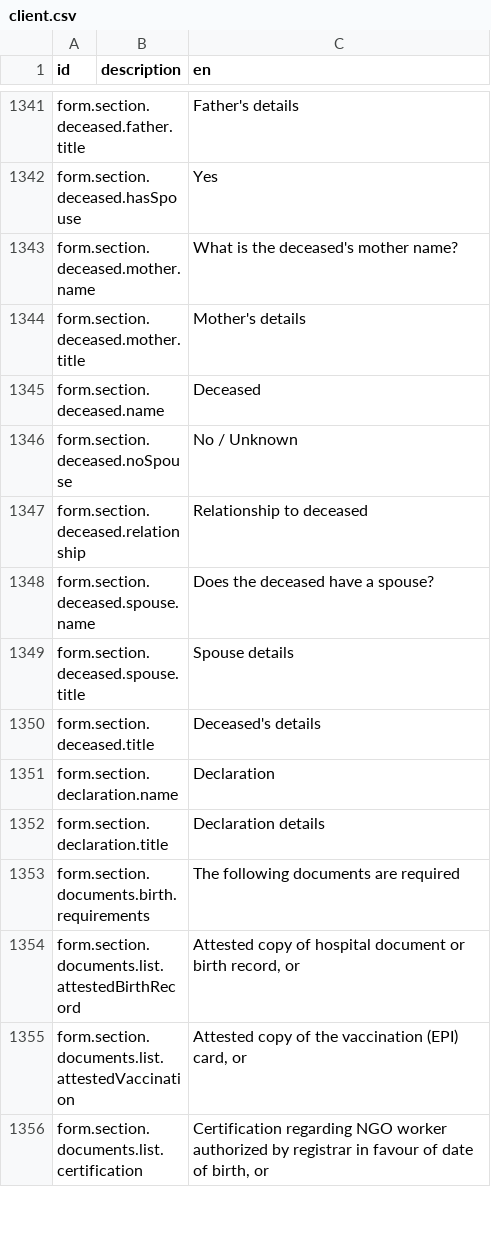
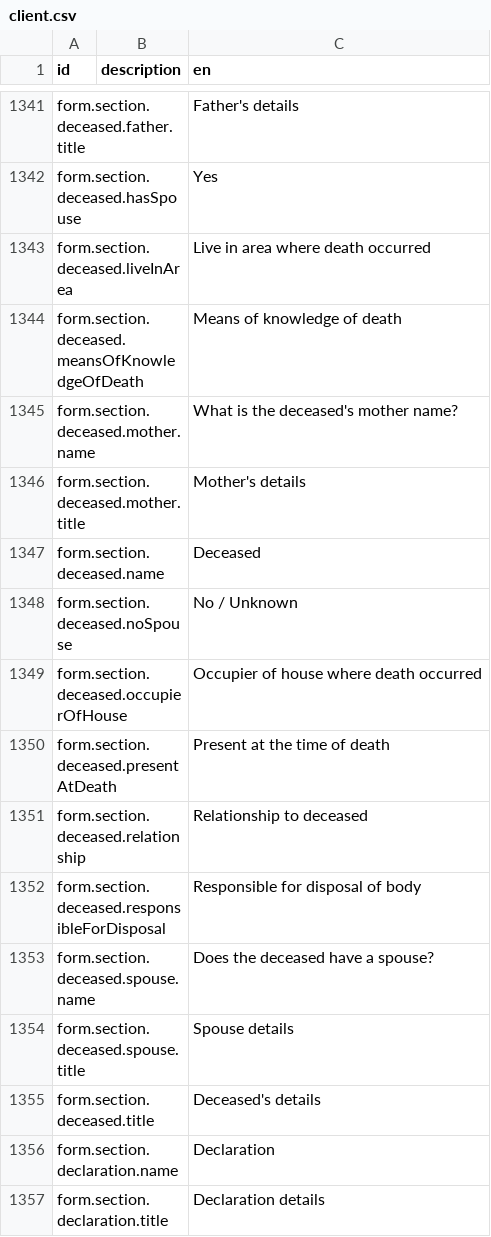
Before and after one commit to mdminhaj88/opencrvs-uganda, a CSV file: src/translations/client.csv, drawn as a sheet; only a part is shown, gaps mark what is left out; the shorter side is filled out with more unchanged rows; the diff names each change by its address in the sheet, - before the commit and + after, or states it on an @@ line.

Commit message:
feat: add field meansOfKnowledgeOfDeath

```diff
--- a/src/translations/client.csv
+++ b/src/translations/client.csv
+row 1343: form.section.deceased.liveInArea |  | Live in area where death occurred
+row 1344: form.section.deceased.meansOfKnowledgeOfDeath |  | Means of knowledge of death
+row 1349: form.section.deceased.occupierOfHouse |  | Occupier of house where death occurred
+row 1350: form.section.deceased.presentAtDeath |  | Present at the time of death
+row 1352: form.section.deceased.responsibleForDisposal |  | Responsible for disposal of body
```
Also changed, not shown: 3 other files.
